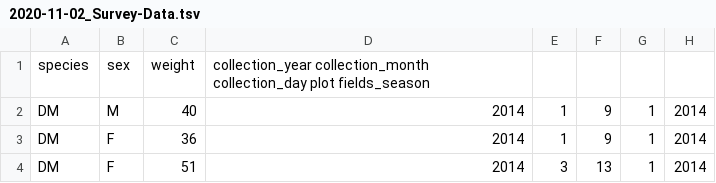
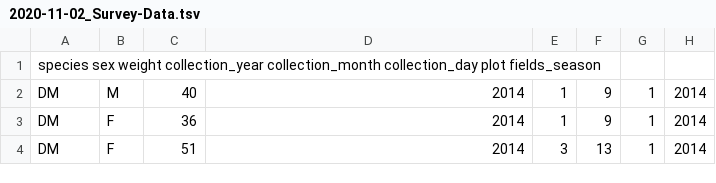
Before and after one commit to valengrillo/tfcb-homework02, a TSV file: data/2020-11-02_Survey-Data.tsv, drawn as a sheet; only a part is shown.

Commit message:
header

```diff
--- a/data/2020-11-02_Survey-Data.tsv
+++ b/data/2020-11-02_Survey-Data.tsv
@@ -1,2 +1,2 @@
-species	sex	weight	collection_year collection_month collection_day plot fields_season				
+species sex weight collection_year collection_month collection_day plot fields_season
 DM	M	40	2014	1	9	1	2014
```
